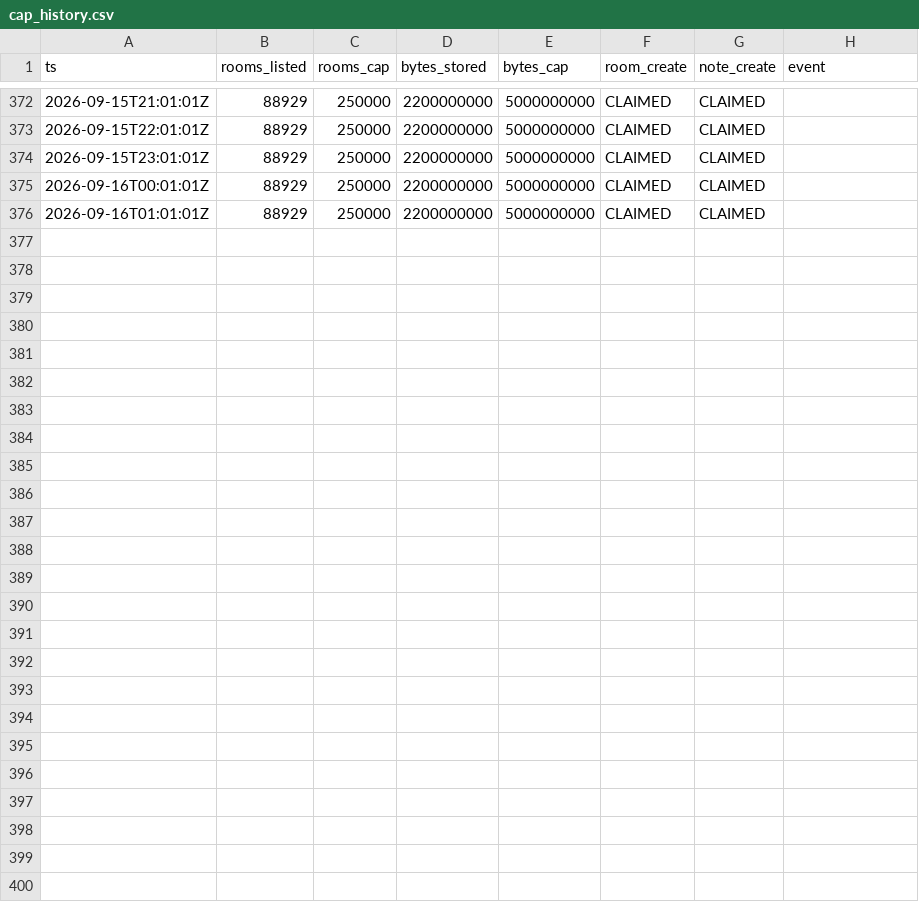
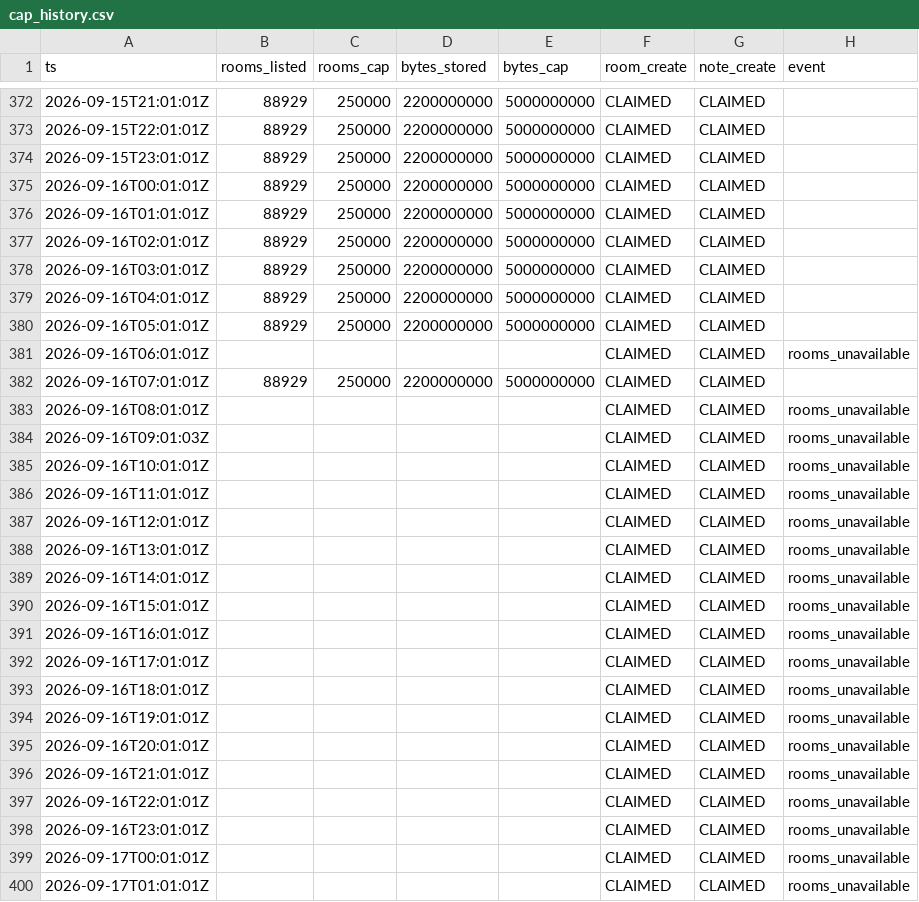
Before and after one commit to asa-ai-code/technocore-toolkit, a CSV file: monitor/cap_history.csv, drawn as a sheet; only a part is shown, gaps mark what is left out; the diff names each change by its address in the sheet, - before the commit and + after, or states it on an @@ line.

Commit message:
Cap history: 399 hourly probes

```diff
--- a/monitor/cap_history.csv
+++ b/monitor/cap_history.csv
+row 377: 2026-09-16T02:01:01Z | 88929 | 250000 | 2200000000 | 5000000000 | CLAIMED | CLAIMED
+row 378: 2026-09-16T03:01:01Z | 88929 | 250000 | 2200000000 | 5000000000 | CLAIMED | CLAIMED
+row 379: 2026-09-16T04:01:01Z | 88929 | 250000 | 2200000000 | 5000000000 | CLAIMED | CLAIMED
+row 380: 2026-09-16T05:01:01Z | 88929 | 250000 | 2200000000 | 5000000000 | CLAIMED | CLAIMED
+row 381: 2026-09-16T06:01:01Z |  |  |  |  | CLAIMED | CLAIMED | rooms_unavailable
+row 382: 2026-09-16T07:01:01Z | 88929 | 250000 | 2200000000 | 5000000000 | CLAIMED | CLAIMED
+row 383: 2026-09-16T08:01:01Z |  |  |  |  | CLAIMED | CLAIMED | rooms_unavailable
+row 384: 2026-09-16T09:01:03Z |  |  |  |  | CLAIMED | CLAIMED | rooms_unavailable
+row 385: 2026-09-16T10:01:01Z |  |  |  |  | CLAIMED | CLAIMED | rooms_unavailable
+row 386: 2026-09-16T11:01:01Z |  |  |  |  | CLAIMED | CLAIMED | rooms_unavailable
+row 387: 2026-09-16T12:01:01Z |  |  |  |  | CLAIMED | CLAIMED | rooms_unavailable
+row 388: 2026-09-16T13:01:01Z |  |  |  |  | CLAIMED | CLAIMED | rooms_unavailable
+row 389: 2026-09-16T14:01:01Z |  |  |  |  | CLAIMED | CLAIMED | rooms_unavailable
+row 390: 2026-09-16T15:01:01Z |  |  |  |  | CLAIMED | CLAIMED | rooms_unavailable
+row 391: 2026-09-16T16:01:01Z |  |  |  |  | CLAIMED | CLAIMED | rooms_unavailable
+row 392: 2026-09-16T17:01:01Z |  |  |  |  | CLAIMED | CLAIMED | rooms_unavailable
+row 393: 2026-09-16T18:01:01Z |  |  |  |  | CLAIMED | CLAIMED | rooms_unavailable
+row 394: 2026-09-16T19:01:01Z |  |  |  |  | CLAIMED | CLAIMED | rooms_unavailable
+row 395: 2026-09-16T20:01:01Z |  |  |  |  | CLAIMED | CLAIMED | rooms_unavailable
+row 396: 2026-09-16T21:01:01Z |  |  |  |  | CLAIMED | CLAIMED | rooms_unavailable
+row 397: 2026-09-16T22:01:01Z |  |  |  |  | CLAIMED | CLAIMED | rooms_unavailable
+row 398: 2026-09-16T23:01:01Z |  |  |  |  | CLAIMED | CLAIMED | rooms_unavailable
+row 399: 2026-09-17T00:01:01Z |  |  |  |  | CLAIMED | CLAIMED | rooms_unavailable
+row 400: 2026-09-17T01:01:01Z |  |  |  |  | CLAIMED | CLAIMED | rooms_unavailable
```
